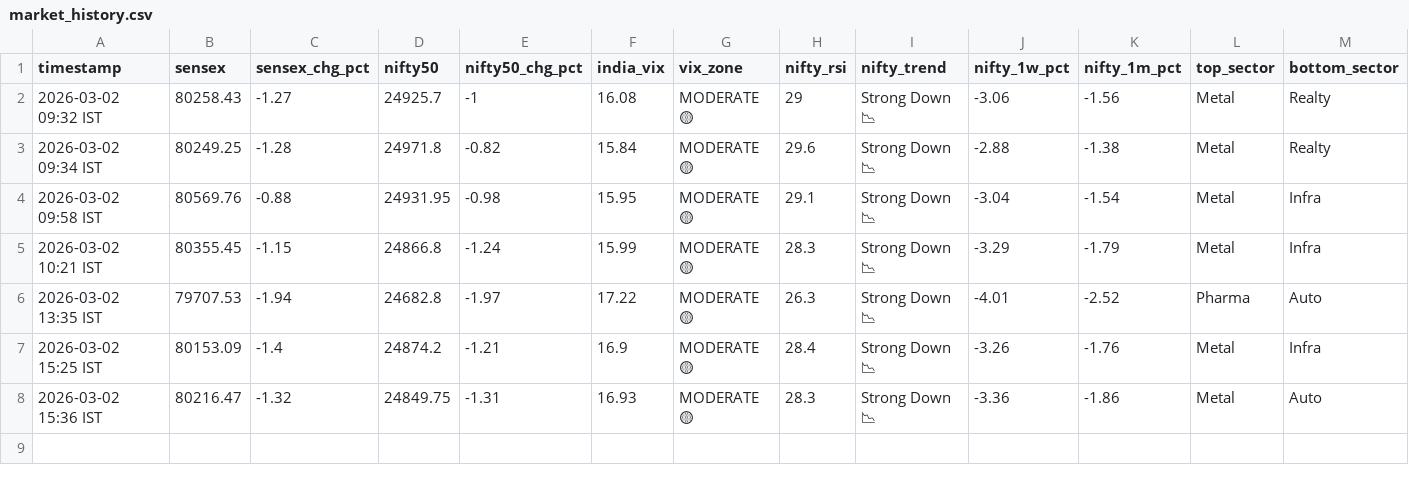
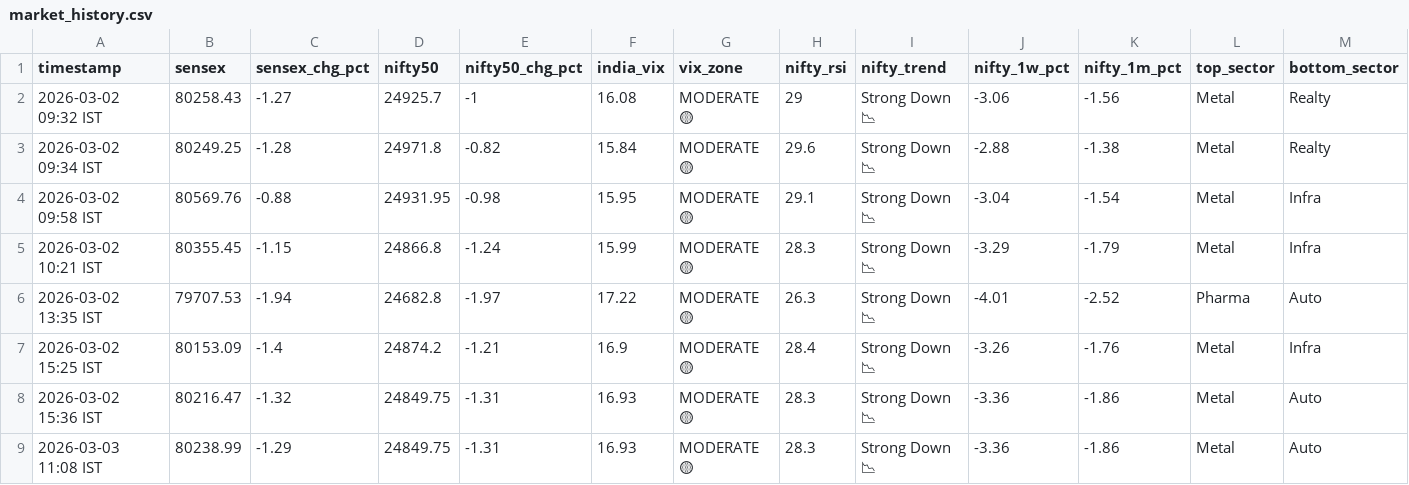
Before and after one commit to tester2021test/market_tracker, a CSV file: data/market_history.csv, drawn as a sheet; only a part is shown; rows hold the shown columns only; the diff names each change by its address in the sheet, - before the commit and + after, or states it on an @@ line.

```diff
--- a/data/market_history.csv
+++ b/data/market_history.csv
+row 9: 2026-03-03 11:08 IST | 80238.99 | -1.29 | 24849.75 | -1.31 | 16.93 | MODERATE 🟡 | 28.3 | Strong Down 📉 | -3.36 | -1.86 | Metal | Auto
```
